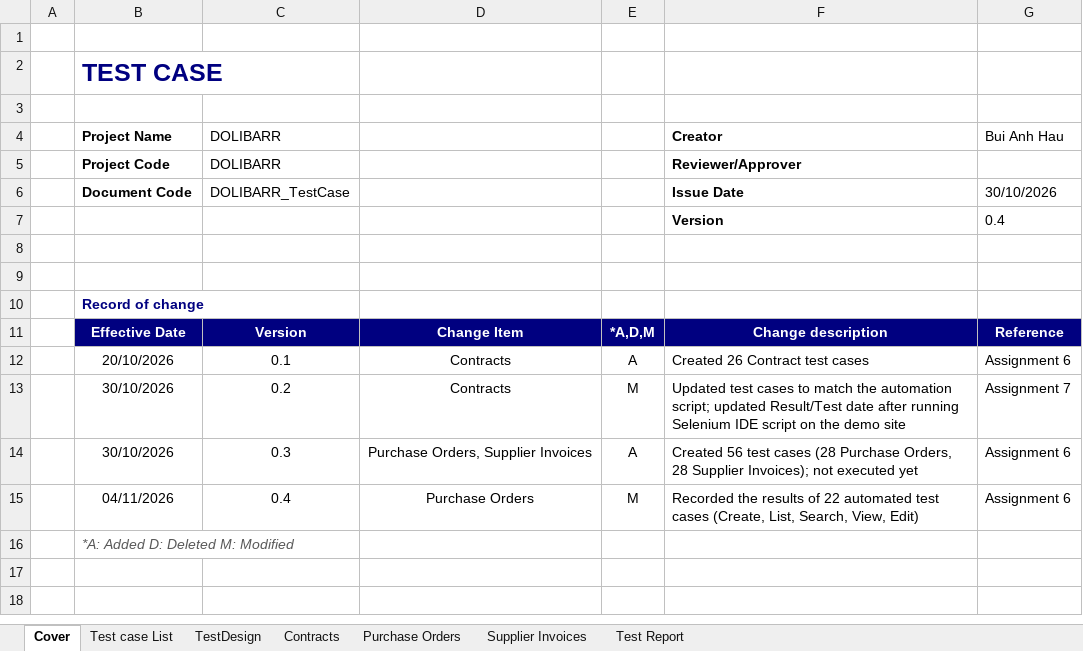
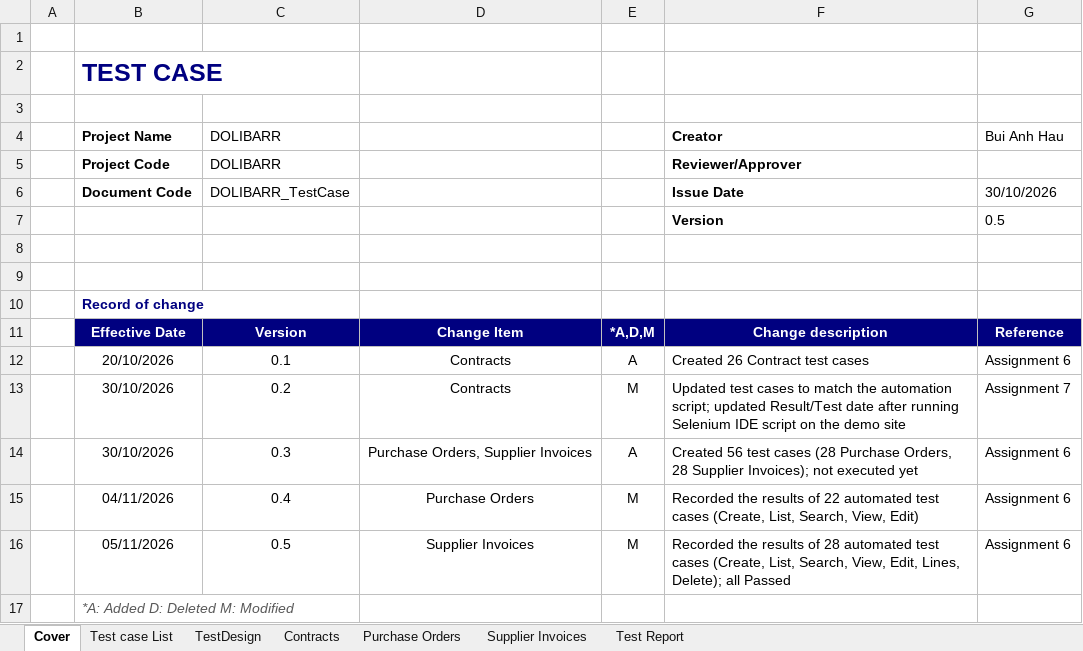
Before and after one commit to CrisDoDev/Group03_Dolibarr, an Excel workbook: Group03_23130094_BuiAnhHau.xlsx, sheet Cover, drawn as a sheet; values as stored, in another font and other column widths than the file's, no borders; the diff names each change by its address in the sheet, - before the commit and + after, or states it on an @@ line.

Commit message:
Add Supplier Invoices Selenium script and update test results (28 passed)

```diff
--- a/Group03_23130094_BuiAnhHau.xlsx (sheet Cover)
+++ b/Group03_23130094_BuiAnhHau.xlsx (sheet Cover)
-G7: 0.4
+G7: 0.5
+row 16:  | 05/11/2026 | 0.5 | Supplier Invoices | M | Recorded the results of 28 automated test cases (Create, List, Search, View, Edit, Lines, Delete); all Passed | Assignment 6
```
Also changed, not shown: sheet Supplier Invoices, sheet Test Report, sheet Contracts, sheet Purchase Orders, sheet Test case List, 1 other file.
